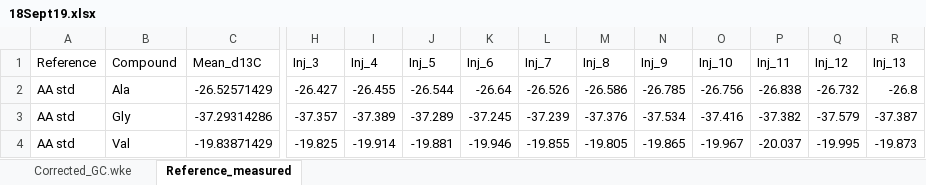
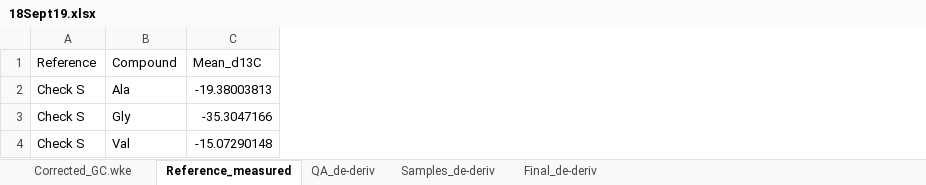
Before and after one commit to quin2/mosipde, an Excel workbook: out/18Sept19.xlsx, sheet Reference_measured, drawn as a sheet; only a part is shown, gaps mark what is left out; values as stored, in another font and other column widths than the file's, no borders; the diff covers the shown part only; the diff names each change by its address in the sheet, - before the commit and + after, or states it on an @@ line.

```diff
--- a/out/18Sept19.xlsx (sheet Reference_measured)
+++ b/out/18Sept19.xlsx (sheet Reference_measured)
+sheet tab: QA_de-deriv
+sheet tab: Samples_de-deriv
+sheet tab: Final_de-deriv
-column H (Inj_3), rows 2-4: -26.427 | -37.357 | -19.825
-column I (Inj_4), rows 2-4: -26.455 | -37.389 | -19.914
-column J (Inj_5), rows 2-4: -26.544 | -37.289 | -19.881
-column K (Inj_6), rows 2-4: -26.64 | -37.245 | -19.946
-column L (Inj_7), rows 2-4: -26.526 | -37.239 | -19.855
-column M (Inj_8), rows 2-4: -26.586 | -37.376 | -19.805
-column N (Inj_9), rows 2-4: -26.785 | -37.534 | -19.865
-column O (Inj_10), rows 2-4: -26.756 | -37.416 | -19.967
-column P (Inj_11), rows 2-4: -26.838 | -37.382 | -20.037
-column Q (Inj_12), rows 2-4: -26.732 | -37.579 | -19.995
-column R (Inj_13), rows 2-4: -26.8 | -37.387 | -19.873
-A2:A4 (Reference): AA std
+A2:A4 (Reference): Check S
-C2 (Mean_d13C): -26.52571429
+C2 (Mean_d13C): -19.38003813
-C3 (Mean_d13C): -37.29314286
+C3 (Mean_d13C): -35.3047166
-C4 (Mean_d13C): -19.83871429
+C4 (Mean_d13C): -15.07290148
```
Also changed, not shown: 12 edited cells elsewhere in this sheet, sheet Corrected_GC.wke, 48 other files.
